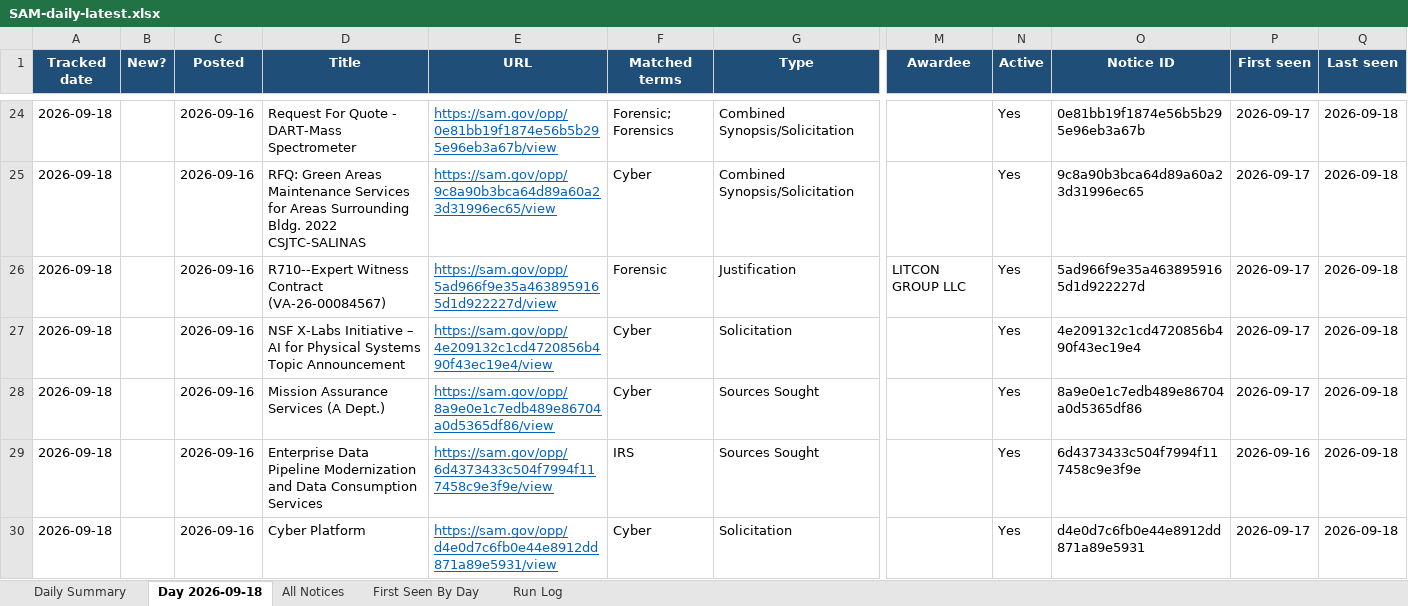
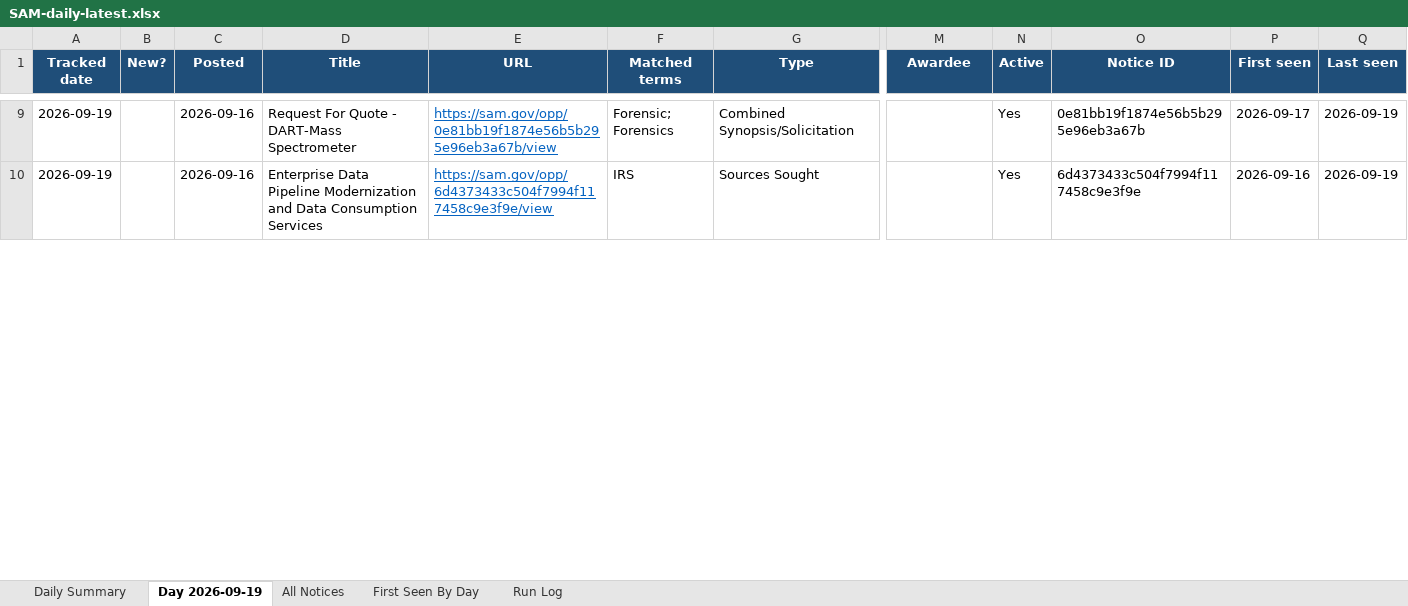
Before and after one commit to biscuitdh/44aa9566-3f78-4f70-9255-8cc9b8d7e019, an Excel workbook: docs/v/SAM-daily-latest.xlsx, sheet Day 2026-09-19, drawn as a sheet; only a part is shown, gaps mark what is left out; values as stored, in another font and other column widths than the file's, no borders; removed rows and columns are numbered as before the commit, all else as after; rows hold the shown columns only; the diff covers the shown part only; the diff names each change by its address in the sheet, - before the commit and + after, or states it on an @@ line.

```diff
--- a/docs/v/SAM-daily-latest.xlsx (sheet Day 2026-09-19)
+++ b/docs/v/SAM-daily-latest.xlsx (sheet Day 2026-09-19)
-sheet tab: Day 2026-09-18
+sheet tab: Day 2026-09-19
-A9 (Tracked date): 2026-09-18
+A9 (Tracked date): 2026-09-19
-Q9 (Last seen): 2026-09-18
+Q9 (Last seen): 2026-09-19
-row 25: 2026-09-18 |  | 2026-09-16 | RFQ: Green Areas Maintenance Services for Areas Surrounding Bldg. 2022 CSJTC-SALINAS | https://sam.gov/opp/9c8a90b3bca64d89a60a23d31996ec65/view | Cyber | Combined Synopsis/Solicitation |  | Yes | 9c8a90b3bca64d89a60a23d31996ec65 | 2026-09-17 | 2026-09-18
-row 26: 2026-09-18 |  | 2026-09-16 | R710--Expert Witness Contract (VA-26-00084567) | https://sam.gov/opp/5ad966f9e35a4638959165d1d922227d/view | Forensic | Justification | LITCON GROUP LLC | Yes | 5ad966f9e35a4638959165d1d922227d | 2026-09-17 | 2026-09-18
-row 27: 2026-09-18 |  | 2026-09-16 | NSF X-Labs Initiative – AI for Physical Systems Topic Announcement | https://sam.gov/opp/4e209132c1cd4720856b490f43ec19e4/view | Cyber | Solicitation |  | Yes | 4e209132c1cd4720856b490f43ec19e4 | 2026-09-17 | 2026-09-18
-row 28: 2026-09-18 |  | 2026-09-16 | Mission Assurance Services (A Dept.) | https://sam.gov/opp/8a9e0e1c7edb489e86704a0d5365df86/view | Cyber | Sources Sought |  | Yes | 8a9e0e1c7edb489e86704a0d5365df86 | 2026-09-17 | 2026-09-18
-A10 (Tracked date): 2026-09-18
+A10 (Tracked date): 2026-09-19
-Q10 (Last seen): 2026-09-18
+Q10 (Last seen): 2026-09-19
-row 30: 2026-09-18 |  | 2026-09-16 | Cyber Platform | https://sam.gov/opp/d4e0d7c6fb0e44e8912dd871a89e5931/view | Cyber | Solicitation |  | Yes | d4e0d7c6fb0e44e8912dd871a89e5931 | 2026-09-17 | 2026-09-18
```
Also changed, not shown: 1 added row, 29 removed rows, 44 edited cells and cell formats elsewhere in this sheet, sheet All Notices, sheet First Seen By Day, sheet Run Log, sheet Daily Summary, 20 other files.
